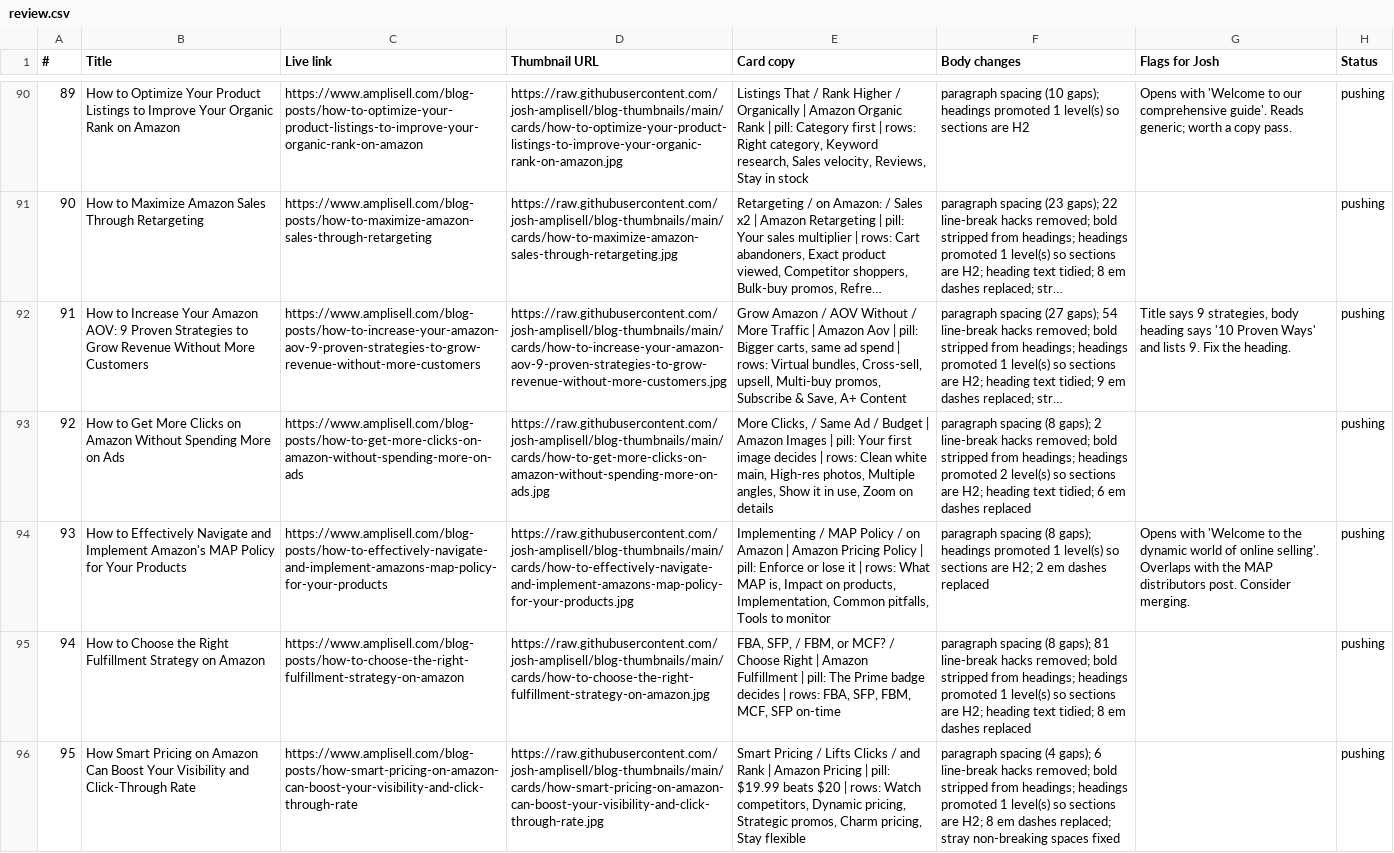
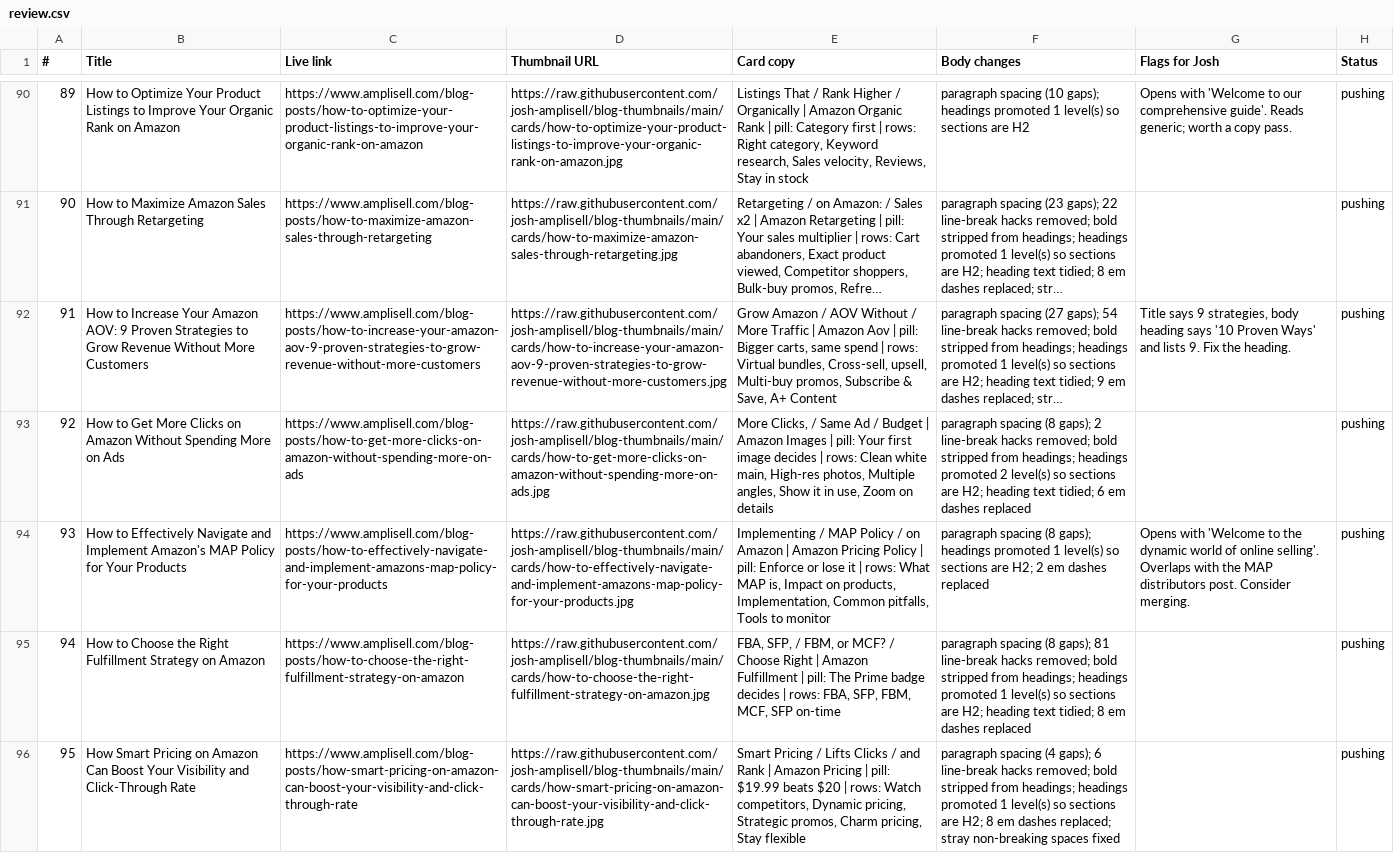
Before and after one commit to josh-amplisell/blog-thumbnails, a CSV file: review.csv, drawn as a sheet; only a part is shown, gaps mark what is left out; long unchanged cells end in …; the diff covers the shown part only; the diff names each change by its address in the sheet, - before the commit and + after, or states it on an @@ line.

```diff
--- a/review.csv
+++ b/review.csv
-E92 (Card copy): …carts, same ad spend |…
+E92 (Card copy): …carts, same spend |…
```
Also changed, not shown: 1 edited cell elsewhere in this file, 6 other files.
